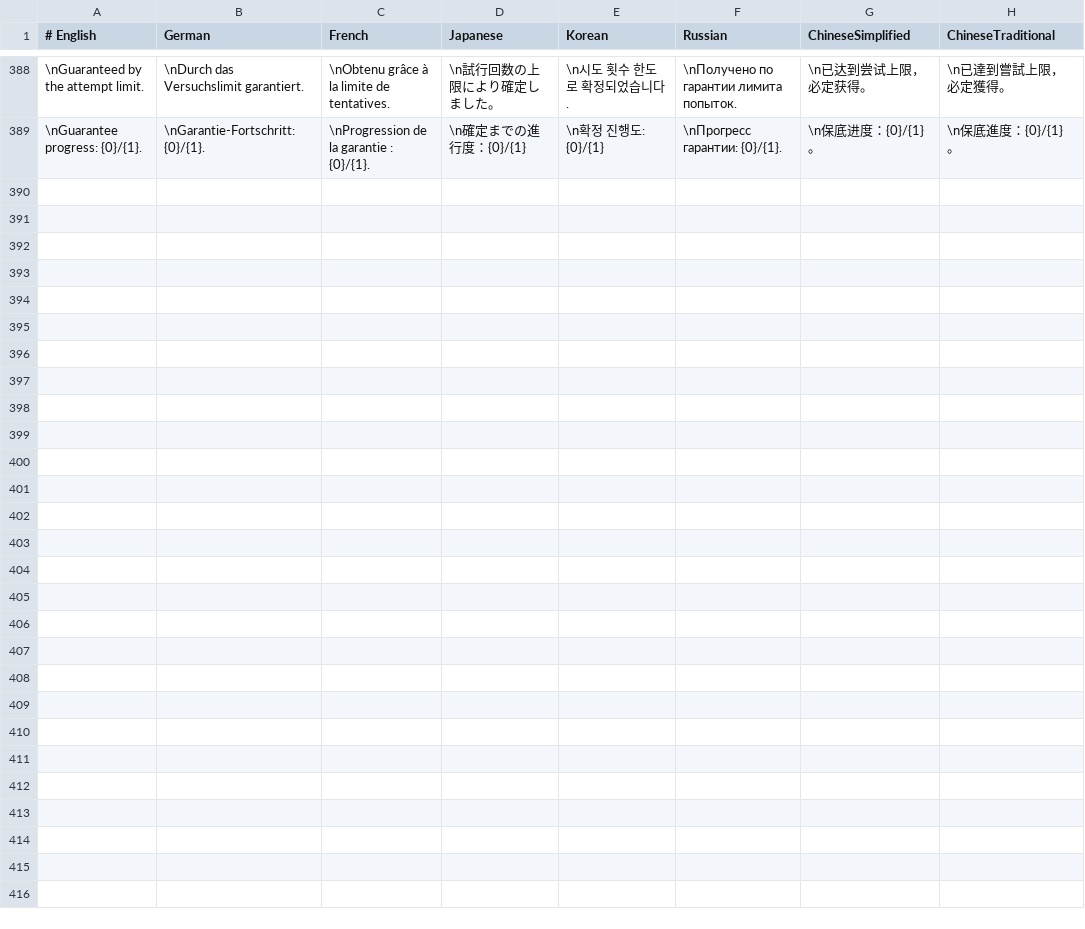
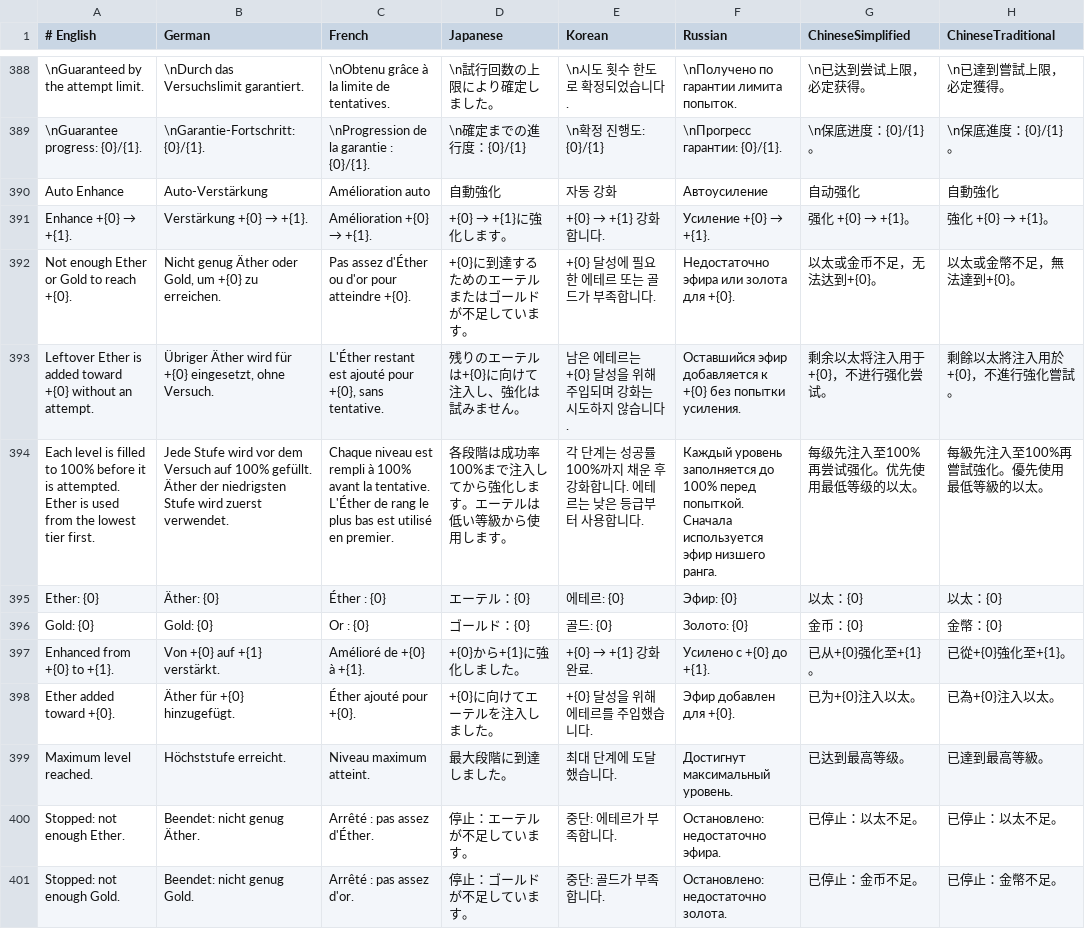
Before and after one commit to faberuser/sprk, a TSV file: client/localization/sprk.tsv, drawn as a sheet; only a part is shown, gaps mark what is left out; the diff names each change by its address in the sheet, - before the commit and + after, or states it on an @@ line.

Commit message:
feat: implement sw auto ether enhance

```diff
--- a/client/localization/sprk.tsv
+++ b/client/localization/sprk.tsv
+row 390: Auto Enhance | Auto-Verstärkung | Amélioration auto | 自動強化 | 자동 강화 | Автоусиление | 自动强化 | 自動強化
+row 391: Enhance +{0} → +{1}. | Verstärkung +{0} → +{1}. | Amélioration +{0} → +{1}. | +{0} → +{1}に強化します。 | +{0} → +{1} 강화합니다. | Усиление +{0} → +{1}. | 强化 +{0} → +{1}。 | 強化 +{0} → +{1}。
+row 392: Not enough Ether or Gold to reach +{0}. | Nicht genug Äther oder Gold, um +{0} zu erreichen. | Pas assez d'Éther ou d'or pour atteindre +{0}. | +{0}に到達するためのエーテルまたはゴールドが不足しています。 | +{0} 달성에 필요한 에테르 또는 골드가 부족합니다. | Недостаточно эфира или золота для +{0}. | 以太或金币不足，无法达到+{0}。 | 以太或金幣不足，無法達到+{0}。
+row 393: Leftover Ether is added toward +{0} without an attempt. | Übriger Äther wird für +{0} eingesetzt, ohne Versuch. | L'Éther restant est ajouté pour +{0}, sans tentative. | 残りのエーテルは+{0}に向けて注入し、強化は試みません。 | 남은 에테르는 +{0} 달성을 위해 주입되며 강화는 시도하지 않습니다. | Оставшийся эфир добавляется к +{0} без попытки усиления. | 剩余以太将注入用于+{0}，不进行强化尝试。 | 剩餘以太將注入用於+{0}，不進行強化嘗試。
+row 394: Each level is filled to 100% before it is attempted. Ether is used from the lowest tier first. | Jede Stufe wird vor dem Versuch auf 100% gefüllt. Äther der niedrigsten Stufe wird zuerst verwendet. | Chaque niveau est rempli à 100% avant la tentative. L'Éther de rang le plus bas est utilisé en premier. | 各段階は成功率100%まで注入してから強化します。エーテルは低い等級から使用します。 | 각 단계는 성공률 100%까지 채운 후 강화합니다. 에테르는 낮은 등급부터 사용합니다. | Каждый уровень заполняется до 100% перед попыткой. Сначала используется эфир низшего ранга. | 每级先注入至100%再尝试强化。优先使用最低等级的以太。 | 每級先注入至100%再嘗試強化。優先使用最低等級的以太。
+row 395: Ether: {0} | Äther: {0} | Éther : {0} | エーテル：{0} | 에테르: {0} | Эфир: {0} | 以太：{0} | 以太：{0}
+row 396: Gold: {0} | Gold: {0} | Or : {0} | ゴールド：{0} | 골드: {0} | Золото: {0} | 金币：{0} | 金幣：{0}
+row 397: Enhanced from +{0} to +{1}. | Von +{0} auf +{1} verstärkt. | Amélioré de +{0} à +{1}. | +{0}から+{1}に強化しました。 | +{0} → +{1} 강화 완료. | Усилено с +{0} до +{1}. | 已从+{0}强化至+{1}。 | 已從+{0}強化至+{1}。
+row 398: Ether added toward +{0}. | Äther für +{0} hinzugefügt. | Éther ajouté pour +{0}. | +{0}に向けてエーテルを注入しました。 | +{0} 달성을 위해 에테르를 주입했습니다. | Эфир добавлен для +{0}. | 已为+{0}注入以太。 | 已為+{0}注入以太。
+row 399: Maximum level reached. | Höchststufe erreicht. | Niveau maximum atteint. | 最大段階に到達しました。 | 최대 단계에 도달했습니다. | Достигнут максимальный уровень. | 已达到最高等级。 | 已達到最高等級。
+row 400: Stopped: not enough Ether. | Beendet: nicht genug Äther. | Arrêté : pas assez d'Éther. | 停止：エーテルが不足しています。 | 중단: 에테르가 부족합니다. | Остановлено: недостаточно эфира. | 已停止：以太不足。 | 已停止：以太不足。
+row 401: Stopped: not enough Gold. | Beendet: nicht genug Gold. | Arrêté : pas assez d'or. | 停止：ゴールドが不足しています。 | 중단: 골드가 부족합니다. | Остановлено: недостаточно золота. | 已停止：金币不足。 | 已停止：金幣不足。
```
Also changed, not shown: 9 other files.
